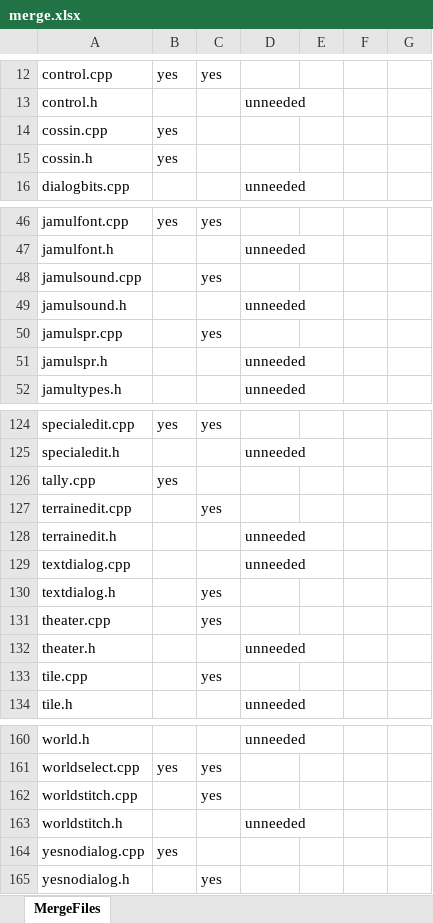
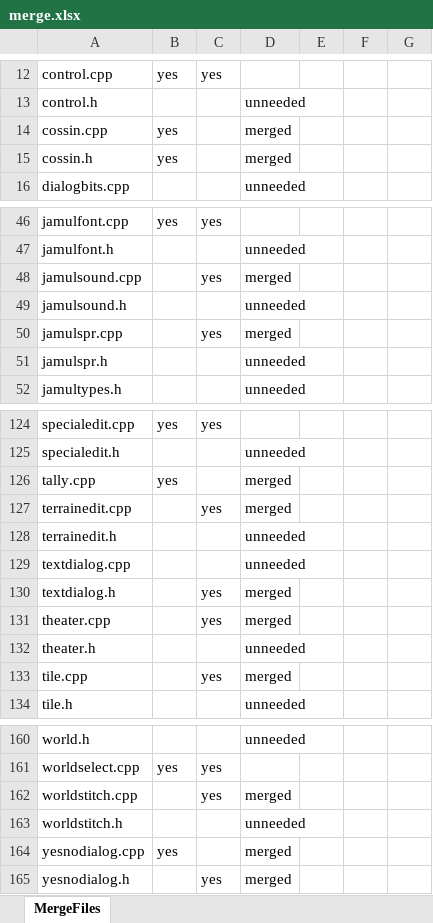
Before and after one commit to SpaceManiac/HamSandwich, an Excel workbook: tools/merge.xlsx, sheet MergeFiles, drawn as a sheet; only a part is shown, gaps mark what is left out; values as stored, in another font and other column widths than the file's, no borders; conditional formats not drawn; the diff covers the shown part only; the diff names each change by its address in the sheet, - before the commit and + after, or states it on an @@ line.

```diff
--- a/tools/merge.xlsx (sheet MergeFiles)
+++ b/tools/merge.xlsx (sheet MergeFiles)
-D14:D15: (empty)
+D14:D15: merged
-D48: (empty)
+D48: merged
-D50: (empty)
+D50: merged
-D126:D127: (empty)
+D126:D127: merged
-D130:D131: (empty)
+D130:D131: merged
-D133: (empty)
+D133: merged
-D162: (empty)
+D162: merged
-D164:D165: (empty)
+D164:D165: merged
```
Also changed, not shown: 33 edited cells elsewhere in this sheet, 22 other files.
